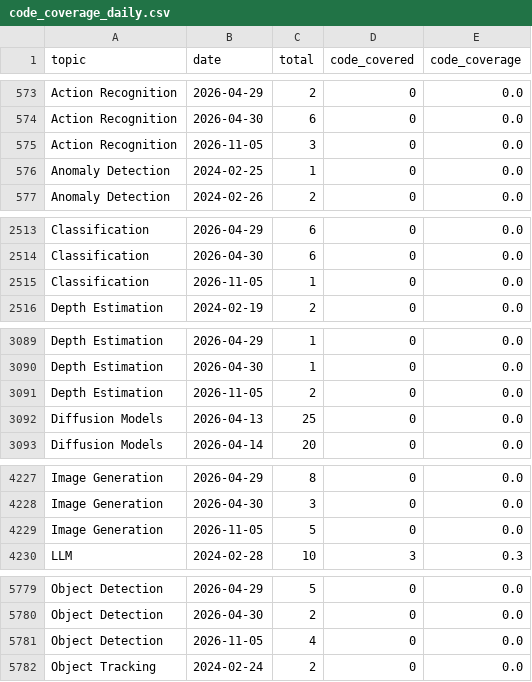
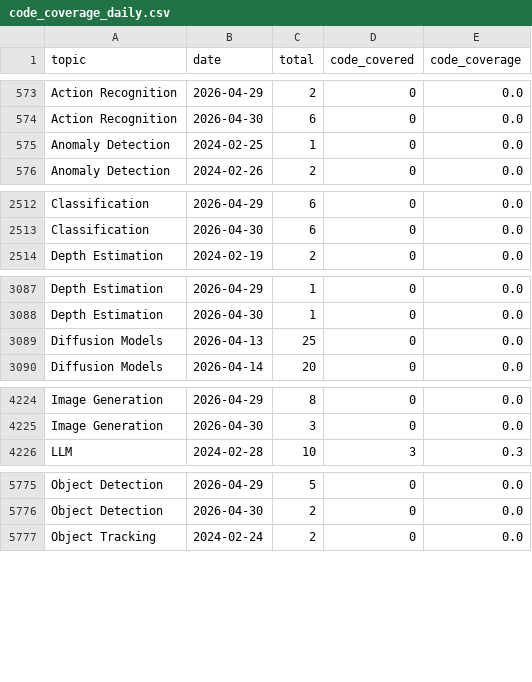
Before and after one commit to a541203686/paper-list, a CSV file: docs/analytics/data/code_coverage_daily.csv, drawn as a sheet; only a part is shown, gaps mark what is left out; the diff covers the shown part only; the diff names each change by its address in the sheet, - before the commit and + after, or states it on an @@ line.

```diff
--- a/docs/analytics/data/code_coverage_daily.csv
+++ b/docs/analytics/data/code_coverage_daily.csv
-row 575: Action Recognition | 2026-11-05 | 3 | 0 | 0.0
-row 2515: Classification | 2026-11-05 | 1 | 0 | 0.0
-row 3091: Depth Estimation | 2026-11-05 | 2 | 0 | 0.0
-row 4229: Image Generation | 2026-11-05 | 5 | 0 | 0.0
-row 5781: Object Detection | 2026-11-05 | 4 | 0 | 0.0
```
Also changed, not shown: 6 removed rows elsewhere in this file, docs/analytics/data/code_coverage_monthly.csv, docs/analytics/data/daily_counts.csv, 42 other files.
